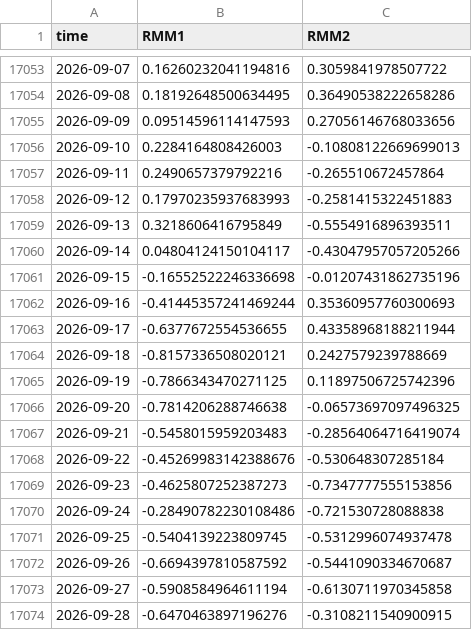
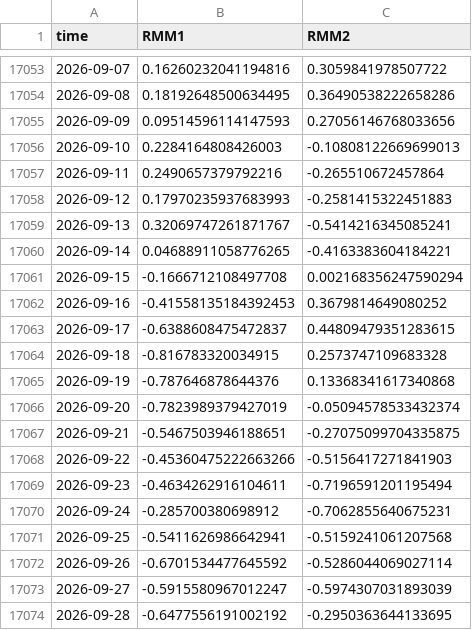
Before and after one commit to geovanecarlos/APP-INDEX, a CSV file: dataset/RMM1_RMM2.csv, drawn as a sheet; only a part is shown, gaps mark what is left out; the diff covers the shown part only.

```diff
--- a/dataset/RMM1_RMM2.csv
+++ b/dataset/RMM1_RMM2.csv
@@ -17058,17 +17058,17 @@ time,RMM1,RMM2
 2026-09-12,0.17970235937683993,-0.2581415322451883
-2026-09-13,0.3218606416795849,-0.5554916896393511
-2026-09-14,0.04804124150104117,-0.43047957057205266
-2026-09-15,-0.16552522246336698,-0.01207431862735196
-2026-09-16,-0.41445357241469244,0.35360957760300693
-2026-09-17,-0.6377672554536655,0.43358968188211944
-2026-09-18,-0.8157336508020121,0.2427579239788669
-2026-09-19,-0.7866343470271125,0.11897506725742396
-2026-09-20,-0.7814206288746638,-0.06573697097496325
-2026-09-21,-0.5458015959203483,-0.28564064716419074
-2026-09-22,-0.45269983142388676,-0.530648307285184
-2026-09-23,-0.4625807252387273,-0.7347777555153856
-2026-09-24,-0.28490782230108486,-0.721530728088838
-2026-09-25,-0.5404139223809745,-0.5312996074937478
-2026-09-26,-0.6694397810587592,-0.5441090334670687
-2026-09-27,-0.5908584964611194,-0.6130711970345858
-2026-09-28,-0.6470463897196276,-0.3108211540900915
+2026-09-13,0.32069747261871767,-0.5414216345085241
+2026-09-14,0.04688911058776265,-0.4163383604184221
+2026-09-15,-0.1666712108497708,0.002168356247590294
+2026-09-16,-0.41558135184392453,0.3679814649080252
+2026-09-17,-0.6388608475472837,0.44809479351283615
+2026-09-18,-0.816783320034915,0.2573747109683328
+2026-09-19,-0.787646878644376,0.13368341617340868
+2026-09-20,-0.7823989379427019,-0.05094578533432374
+2026-09-21,-0.5467503946188651,-0.27075099704335875
+2026-09-22,-0.45360475222663266,-0.5156417271841903
+2026-09-23,-0.4634262916104611,-0.7196591201195494
+2026-09-24,-0.285700380698912,-0.7062855640675231
+2026-09-25,-0.5411626986642941,-0.5159241061207568
+2026-09-26,-0.6701534477645592,-0.5286044069027114
+2026-09-27,-0.5915580967012247,-0.5974307031893039
+2026-09-28,-0.6477556191002192,-0.2950363644133695
```
Also changed, not shown: 1 added row and 90 edited cells elsewhere in this file, 2 other files.
